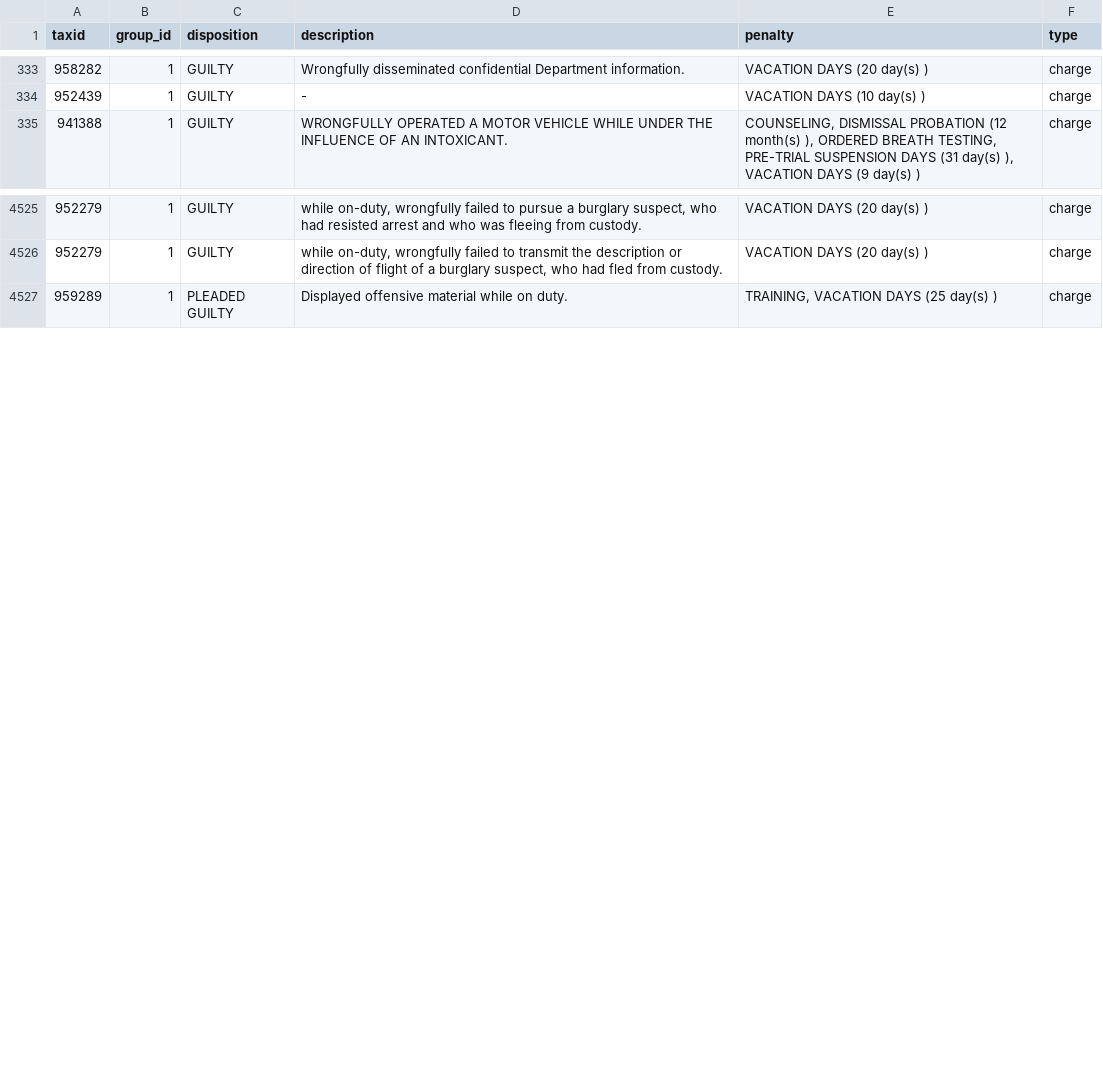
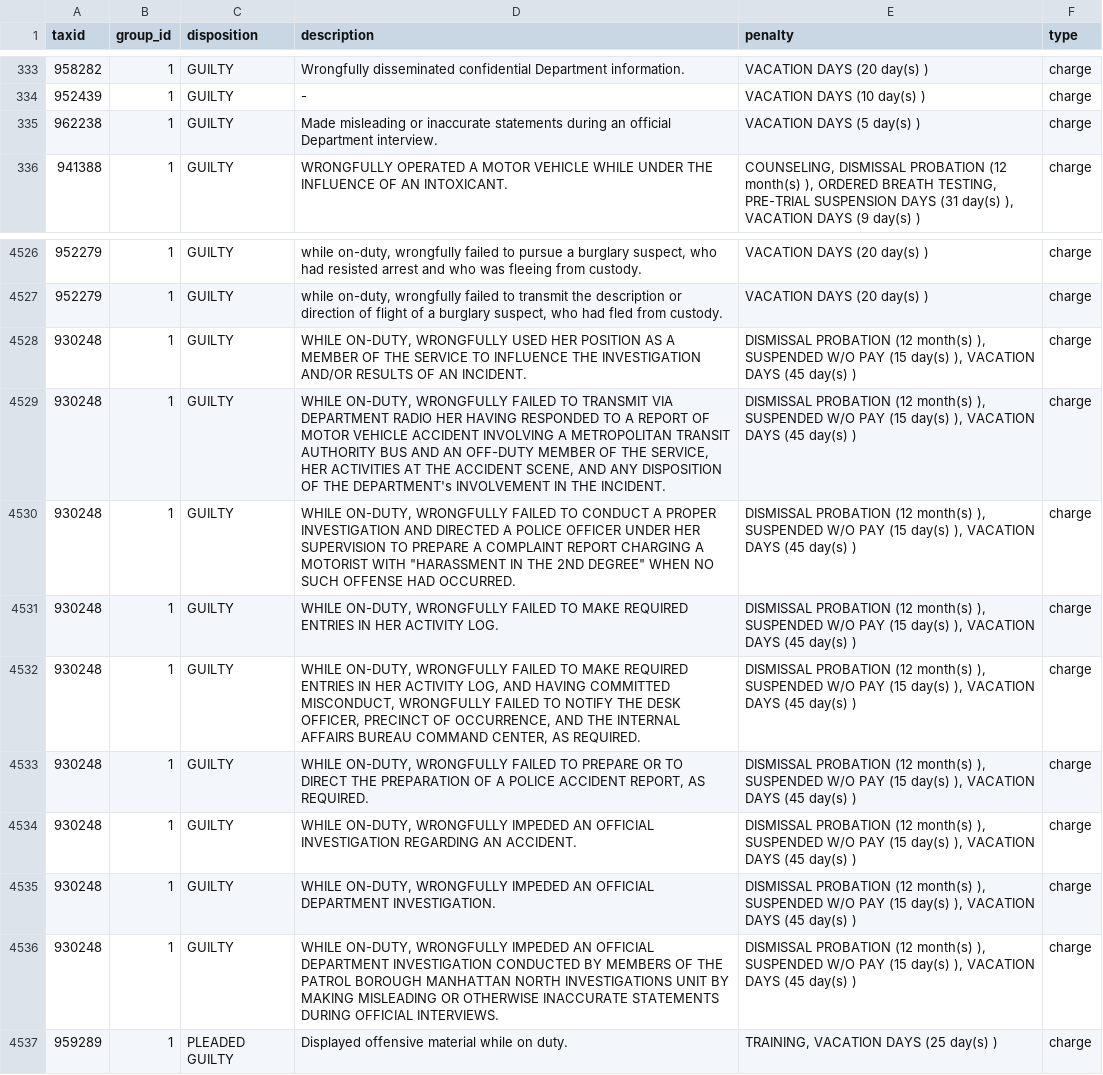
Before and after one commit to CoreData-Labs/50-a-org-documentation, a CSV file: CSVs/discipline.csv, drawn as a sheet; only a part is shown, gaps mark what is left out; the diff names each change by its address in the sheet, - before the commit and + after, or states it on an @@ line.

```diff
--- a/CSVs/discipline.csv
+++ b/CSVs/discipline.csv
+row 335: 962238 | 1 | GUILTY | Made misleading or inaccurate statements during an official Department interview. | VACATION DAYS (5 day(s) ) | charge
+row 4528: 930248 | 1 | GUILTY | WHILE ON-DUTY, WRONGFULLY USED HER POSITION AS A MEMBER OF THE SERVICE TO INFLUENCE THE INVESTIGATION AND/OR RESULTS OF AN INCIDENT. | DISMISSAL PROBATION (12 month(s) ), SUSPENDED W/O PAY (15 day(s) ), VACATION DAYS (45 day(s) ) | charge
+row 4529: 930248 | 1 | GUILTY | WHILE ON-DUTY, WRONGFULLY FAILED TO TRANSMIT VIA DEPARTMENT RADIO HER HAVING RESPONDED TO A REPORT OF MOTOR VEHICLE ACCIDENT INVOLVING A METROPOLITAN TRANSIT AUTHORITY BUS AND AN OFF-DUTY MEMBER OF THE SERVICE, HER ACTIVITIES AT THE ACCIDENT SCENE, AND ANY DISPOSITION OF THE DEPARTMENT's INVOLVEMENT IN THE INCIDENT. | DISMISSAL PROBATION (12 month(s) ), SUSPENDED W/O PAY (15 day(s) ), VACATION DAYS (45 day(s) ) | charge
+row 4530: 930248 | 1 | GUILTY | WHILE ON-DUTY, WRONGFULLY FAILED TO CONDUCT A PROPER INVESTIGATION AND DIRECTED A POLICE OFFICER UNDER HER SUPERVISION TO PREPARE A COMPLAINT REPORT CHARGING A MOTORIST WITH "HARASSMENT IN THE 2ND DEGREE" WHEN NO SUCH OFFENSE HAD OCCURRED. | DISMISSAL PROBATION (12 month(s) ), SUSPENDED W/O PAY (15 day(s) ), VACATION DAYS (45 day(s) ) | charge
+row 4531: 930248 | 1 | GUILTY | WHILE ON-DUTY, WRONGFULLY FAILED TO MAKE REQUIRED ENTRIES IN HER ACTIVITY LOG. | DISMISSAL PROBATION (12 month(s) ), SUSPENDED W/O PAY (15 day(s) ), VACATION DAYS (45 day(s) ) | charge
+row 4532: 930248 | 1 | GUILTY | WHILE ON-DUTY, WRONGFULLY FAILED TO MAKE REQUIRED ENTRIES IN HER ACTIVITY LOG, AND HAVING COMMITTED MISCONDUCT, WRONGFULLY FAILED TO NOTIFY THE DESK OFFICER, PRECINCT OF OCCURRENCE, AND THE INTERNAL AFFAIRS BUREAU COMMAND CENTER, AS REQUIRED. | DISMISSAL PROBATION (12 month(s) ), SUSPENDED W/O PAY (15 day(s) ), VACATION DAYS (45 day(s) ) | charge
+row 4533: 930248 | 1 | GUILTY | WHILE ON-DUTY, WRONGFULLY FAILED TO PREPARE OR TO DIRECT THE PREPARATION OF A POLICE ACCIDENT REPORT, AS REQUIRED. | DISMISSAL PROBATION (12 month(s) ), SUSPENDED W/O PAY (15 day(s) ), VACATION DAYS (45 day(s) ) | charge
+row 4534: 930248 | 1 | GUILTY | WHILE ON-DUTY, WRONGFULLY IMPEDED AN OFFICIAL INVESTIGATION REGARDING AN ACCIDENT. | DISMISSAL PROBATION (12 month(s) ), SUSPENDED W/O PAY (15 day(s) ), VACATION DAYS (45 day(s) ) | charge
+row 4535: 930248 | 1 | GUILTY | WHILE ON-DUTY, WRONGFULLY IMPEDED AN OFFICIAL DEPARTMENT INVESTIGATION. | DISMISSAL PROBATION (12 month(s) ), SUSPENDED W/O PAY (15 day(s) ), VACATION DAYS (45 day(s) ) | charge
+row 4536: 930248 | 1 | GUILTY | WHILE ON-DUTY, WRONGFULLY IMPEDED AN OFFICIAL DEPARTMENT INVESTIGATION CONDUCTED BY MEMBERS OF THE PATROL BOROUGH MANHATTAN NORTH INVESTIGATIONS UNIT BY MAKING MISLEADING OR OTHERWISE INACCURATE STATEMENTS DURING OFFICIAL INTERVIEWS. | DISMISSAL PROBATION (12 month(s) ), SUSPENDED W/O PAY (15 day(s) ), VACATION DAYS (45 day(s) ) | charge
```
Also changed, not shown: CSVs/documents.csv, 18 other files.
